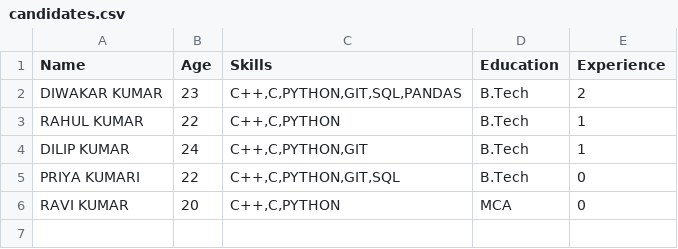
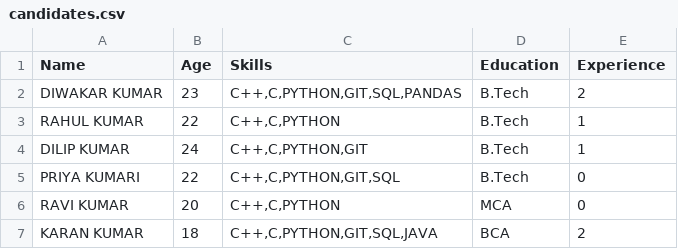
Before and after one commit to Diwakar9262/Smart_Placement_Resume_Screening, a CSV file: data/candidates.csv, drawn as a sheet; the diff names each change by its address in the sheet, - before the commit and + after, or states it on an @@ line.

```diff
--- a/data/candidates.csv
+++ b/data/candidates.csv
+row 7: KARAN KUMAR | 18 | C++,C,PYTHON,GIT,SQL,JAVA | BCA | 2
```
Also changed, not shown: 19 other files.
